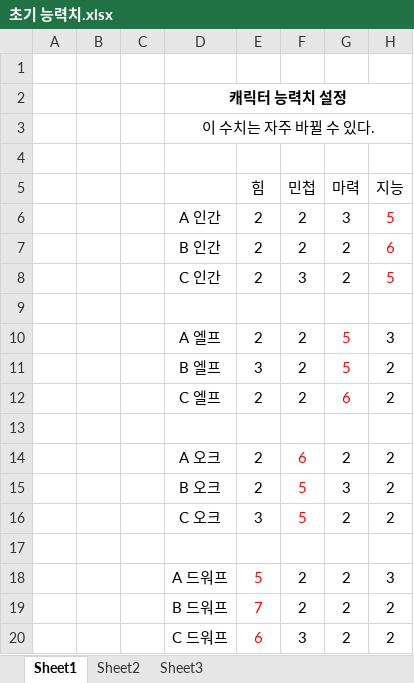
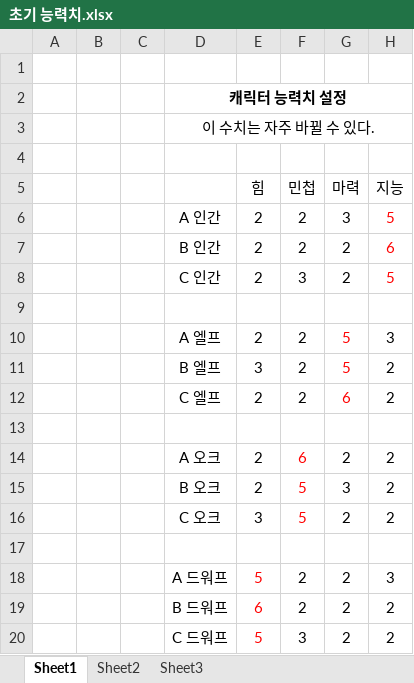
Before and after one commit to Nickchooshin/HUGP1_2week, an Excel workbook: 2. 캐릭터 세팅/초기 능력치.xlsx, sheet Sheet1, drawn as a sheet; values as stored, in another font and other column widths than the file's, no borders; the diff names each change by its address in the sheet, - before the commit and + after, or states it on an @@ line.

```diff
--- a/2. 캐릭터 세팅/초기 능력치.xlsx (sheet Sheet1)
+++ b/2. 캐릭터 세팅/초기 능력치.xlsx (sheet Sheet1)
-E19 (힘): 7
+E19 (힘): 6
-E20 (힘): 6
+E20 (힘): 5
```
Also changed, not shown: 3. 캐릭터 설정UI/캐릭터 설정UI_좌표.xlsx, 6 other files.
